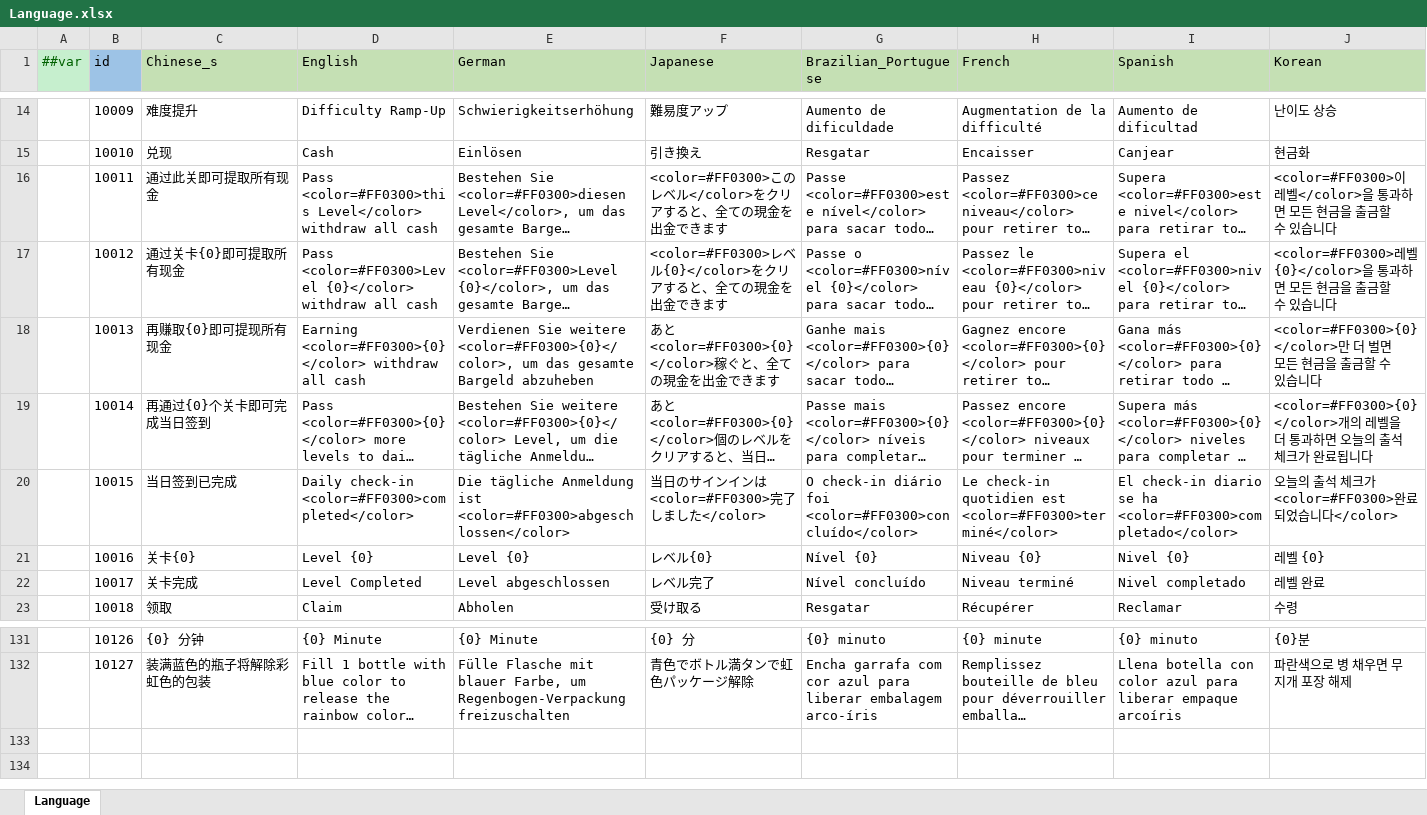
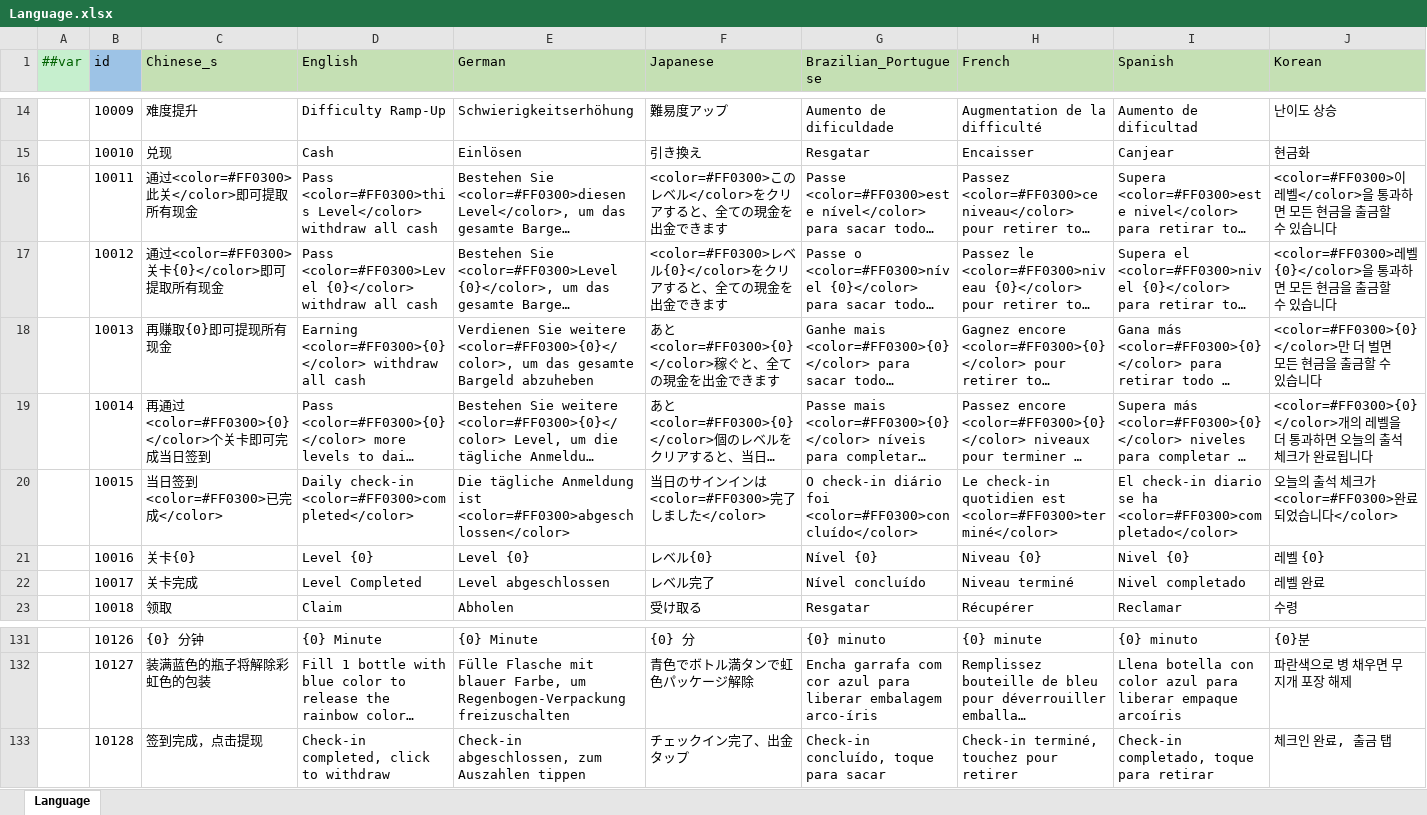
Before and after one commit to yuhuaichong1/AsWaterGameProj, an Excel workbook: DesignerConfigs/Datas/Language.xlsx, sheet Language, drawn as a sheet; only a part is shown, gaps mark what is left out; long unchanged cells end in …; values as stored, in another font and other column widths than the file's, no borders; rows hold the shown columns only; the diff names each change by its address in the sheet, - before the commit and + after, or states it on an @@ line.

```diff
--- a/DesignerConfigs/Datas/Language.xlsx (sheet Language)
+++ b/DesignerConfigs/Datas/Language.xlsx (sheet Language)
-C16 (Chinese_s): 通过此关即可提取所有现金
+C16 (Chinese_s): 通过<color=#FF0300>此关</color>即可提取所有现金
-C17 (Chinese_s): 通过关卡{0}即可提取所有现金
+C17 (Chinese_s): 通过<color=#FF0300>关卡{0}</color>即可提取所有现金
-C19 (Chinese_s): 再通过{0}个关卡即可完成当日签到
+C19 (Chinese_s): 再通过<color=#FF0300>{0}</color>个关卡即可完成当日签到
-C20 (Chinese_s): 当日签到已完成
+C20 (Chinese_s): 当日签到<color=#FF0300>已完成</color>
+row 133:  | 10128 | 签到完成，点击提现 | Check-in completed, click to withdraw | Check-in abgeschlossen, zum Auszahlen tippen | チェックイン完了、出金タップ | Check-in concluído, toque para sacar | Check-in terminé, touchez pour retirer | Check-in completado, toque para retirar | 체크인 완료, 출금 탭
```
Also changed, not shown: 18 other files.
